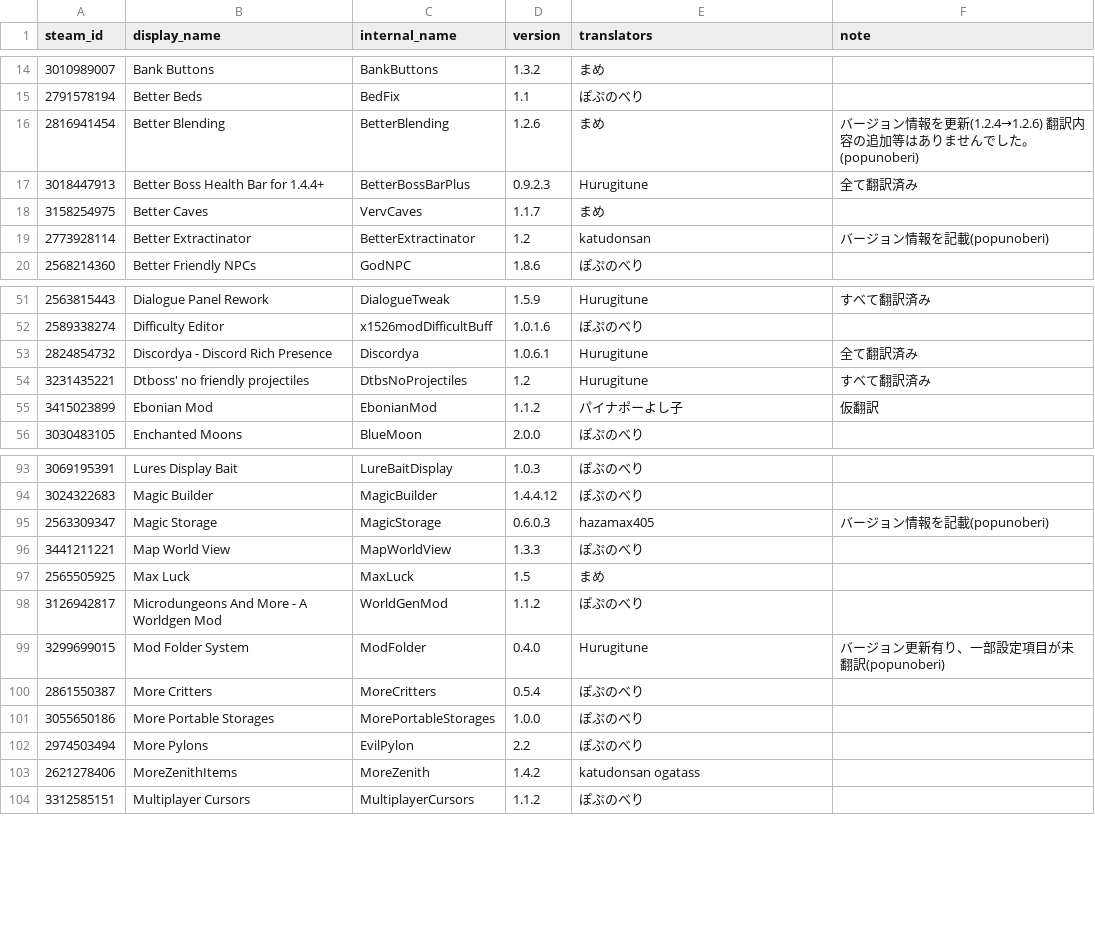
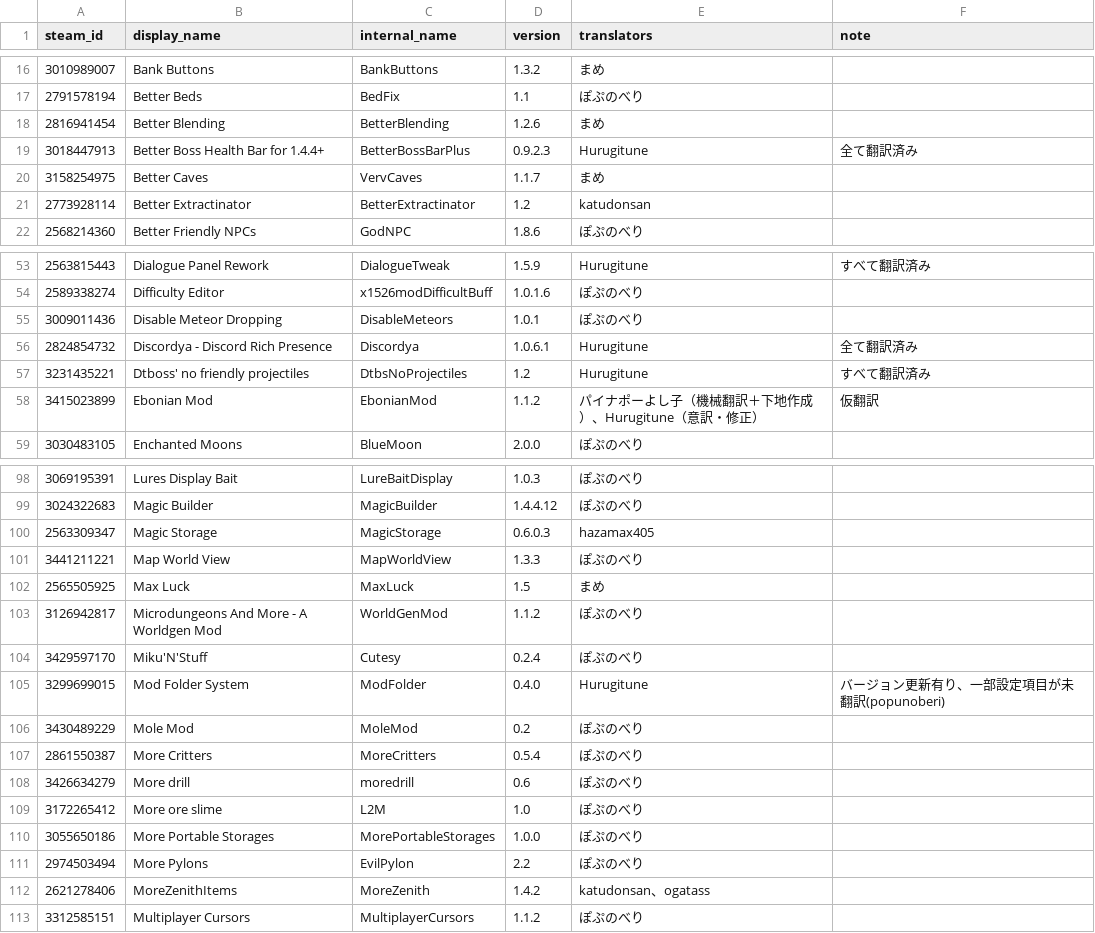
Before and after one commit to eva828/TMLHonyaku, a CSV file: TranslatedMods.csv, drawn as a sheet; only a part is shown, gaps mark what is left out; the diff covers the shown part only.

Commit message:
17の新規翻訳と6の更新 (ぽぷのべり様より)

```diff
--- a/TranslatedMods.csv
+++ b/TranslatedMods.csv
@@ -15,6 +17,6 @@ steam_id,display_name,internal_name,version,translators,note
 2791578194,Better Beds,BedFix,1.1,ぽぷのべり,
-2816941454,Better Blending,BetterBlending,1.2.6,まめ,バージョン情報を更新(1.2.4→1.2.6) 翻訳内容の追加等はありませんでした。(popunoberi)
+2816941454,Better Blending,BetterBlending,1.2.6,まめ,
 3018447913,Better Boss Health Bar for 1.4.4+,BetterBossBarPlus,0.9.2.3,Hurugitune,全て翻訳済み
 3158254975,Better Caves,VervCaves,1.1.7,まめ,
-2773928114,Better Extractinator,BetterExtractinator,1.2,katudonsan,バージョン情報を記載(popunoberi)
+2773928114,Better Extractinator,BetterExtractinator,1.2,katudonsan,
 2568214360,Better Friendly NPCs,GodNPC,1.8.6,ぽぷのべり,
@@ -52,5 +54,6 @@ steam_id,display_name,internal_name,version,translators,note
 2589338274,Difficulty Editor,x1526modDifficultBuff,1.0.1.6,ぽぷのべり,
+3009011436,Disable Meteor Dropping,DisableMeteors,1.0.1,ぽぷのべり,
 2824854732,Discordya - Discord Rich Presence,Discordya,1.0.6.1,Hurugitune,全て翻訳済み
 3231435221,Dtboss' no friendly projectiles,DtbsNoProjectiles,1.2,Hurugitune,すべて翻訳済み
-3415023899,Ebonian Mod,EbonianMod,1.1.2,パイナポーよし子,仮翻訳
+3415023899,Ebonian Mod,EbonianMod,1.1.2,パイナポーよし子（機械翻訳＋下地作成）、Hurugitune（意訳・修正）,仮翻訳
 3030483105,Enchanted Moons,BlueMoon,2.0.0,ぽぷのべり,
@@ -94,3 +99,3 @@ steam_id,display_name,internal_name,version,translators,note
 3024322683,Magic Builder,MagicBuilder,1.4.4.12,ぽぷのべり,
-2563309347,Magic Storage,MagicStorage,0.6.0.3,hazamax405,バージョン情報を記載(popunoberi)
+2563309347,Magic Storage,MagicStorage,0.6.0.3,hazamax405,
 3441211221,Map World View,MapWorldView,1.3.3,ぽぷのべり,
@@ -98,7 +103,11 @@ steam_id,display_name,internal_name,version,translators,note
 3126942817,Microdungeons And More - A Worldgen Mod,WorldGenMod,1.1.2,ぽぷのべり,
+3429597170,Miku'N'Stuff,Cutesy,0.2.4,ぽぷのべり,
 3299699015,Mod Folder System,ModFolder,0.4.0,Hurugitune,バージョン更新有り、一部設定項目が未翻訳(popunoberi)
+3430489229,Mole Mod,MoleMod,0.2,ぽぷのべり,
 2861550387,More Critters,MoreCritters,0.5.4,ぽぷのべり,
+3426634279,More drill,moredrill,0.6,ぽぷのべり,
+3172265412,More ore slime,L2M,1.0,ぽぷのべり,
 3055650186,More Portable Storages,MorePortableStorages,1.0.0,ぽぷのべり,
 2974503494,More Pylons,EvilPylon,2.2,ぽぷのべり,
-2621278406,MoreZenithItems,MoreZenith,1.4.2,katudonsan ogatass,
+2621278406,MoreZenithItems,MoreZenith,1.4.2,katudonsan、ogatass,
 3312585151,Multiplayer Cursors,MultiplayerCursors,1.1.2,ぽぷのべり,
```
Also changed, not shown: 13 added rows, 1 removed row and 17 edited cells elsewhere in this file, 23 other files.
